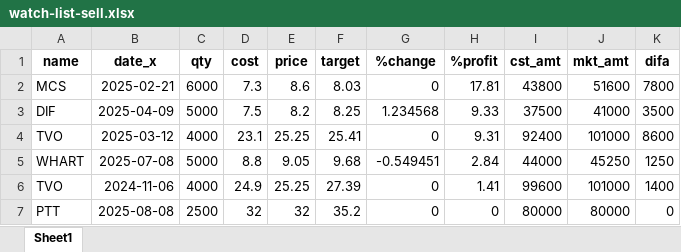
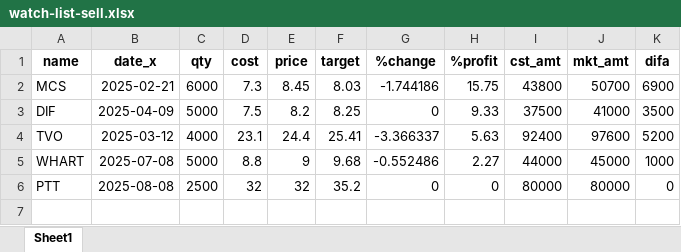
Before and after one commit to santimcs/A5, an Excel workbook: Ruby/watch-list-sell.xlsx, sheet Sheet1, drawn as a sheet; values as stored, in another font and other column widths than the file's, no borders; the diff names each change by its address in the sheet, - before the commit and + after, or states it on an @@ line.

```diff
--- a/Ruby/watch-list-sell.xlsx (sheet Sheet1)
+++ b/Ruby/watch-list-sell.xlsx (sheet Sheet1)
-E2 (price): 8.6
+E2 (price): 8.45
-G2 (%change): 0
+G2 (%change): -1.744186
-H2 (%profit): 17.81
+H2 (%profit): 15.75
-J2 (mkt_amt): 51600
+J2 (mkt_amt): 50700
-K2 (difa): 7800
+K2 (difa): 6900
-G3 (%change): 1.234568
+G3 (%change): 0
-E4 (price): 25.25
+E4 (price): 24.4
-G4 (%change): 0
+G4 (%change): -3.366337
-H4 (%profit): 9.31
+H4 (%profit): 5.63
-J4 (mkt_amt): 101000
+J4 (mkt_amt): 97600
-K4 (difa): 8600
+K4 (difa): 5200
-E5 (price): 9.05
+E5 (price): 9
-G5 (%change): -0.549451
+G5 (%change): -0.552486
-H5 (%profit): 2.84
+H5 (%profit): 2.27
-J5 (mkt_amt): 45250
+J5 (mkt_amt): 45000
-K5 (difa): 1250
+K5 (difa): 1000
-row 6: TVO | 2024-11-06 | 4000 | 24.9 | 25.25 | 27.39 | 0 | 1.41 | 99600 | 101000 | 1400
```
Also changed, not shown: Excel/035-portfolio.xlsx, Ruby/watch-list-buys.xlsx, 25 other files.
